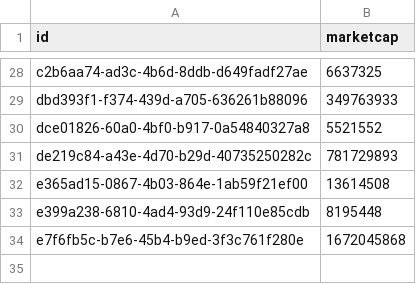
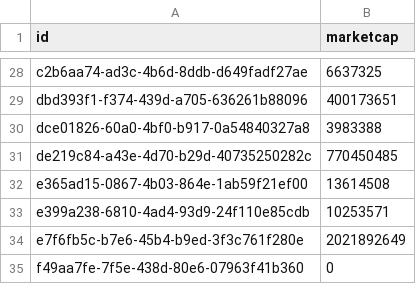
Before and after one commit to AndrePilcoChiuyare/ml-crypto, a CSV file: ml-project/data/processed/meme_market_caps.csv, drawn as a sheet; only a part is shown, gaps mark what is left out; the diff covers the shown part only; the diff names each change by its address in the sheet, - before the commit and + after, or states it on an @@ line.

```diff
--- a/ml-project/data/processed/meme_market_caps.csv
+++ b/ml-project/data/processed/meme_market_caps.csv
-B29 (marketcap): 349763933
+B29 (marketcap): 400173651
-B30 (marketcap): 5521552
+B30 (marketcap): 3983388
-B31 (marketcap): 781729893
+B31 (marketcap): 770450485
-B33 (marketcap): 8195448
+B33 (marketcap): 10253571
-B34 (marketcap): 1672045868
+B34 (marketcap): 2021892649
+row 35: f49aa7fe-7f5e-438d-80e6-07963f41b360 | 0
```
Also changed, not shown: 19 edited cells elsewhere in this file, ml-project/code/catboost_info/time_left.tsv, ml-project/data/processed/gaming_logos.csv, 16 other files.
